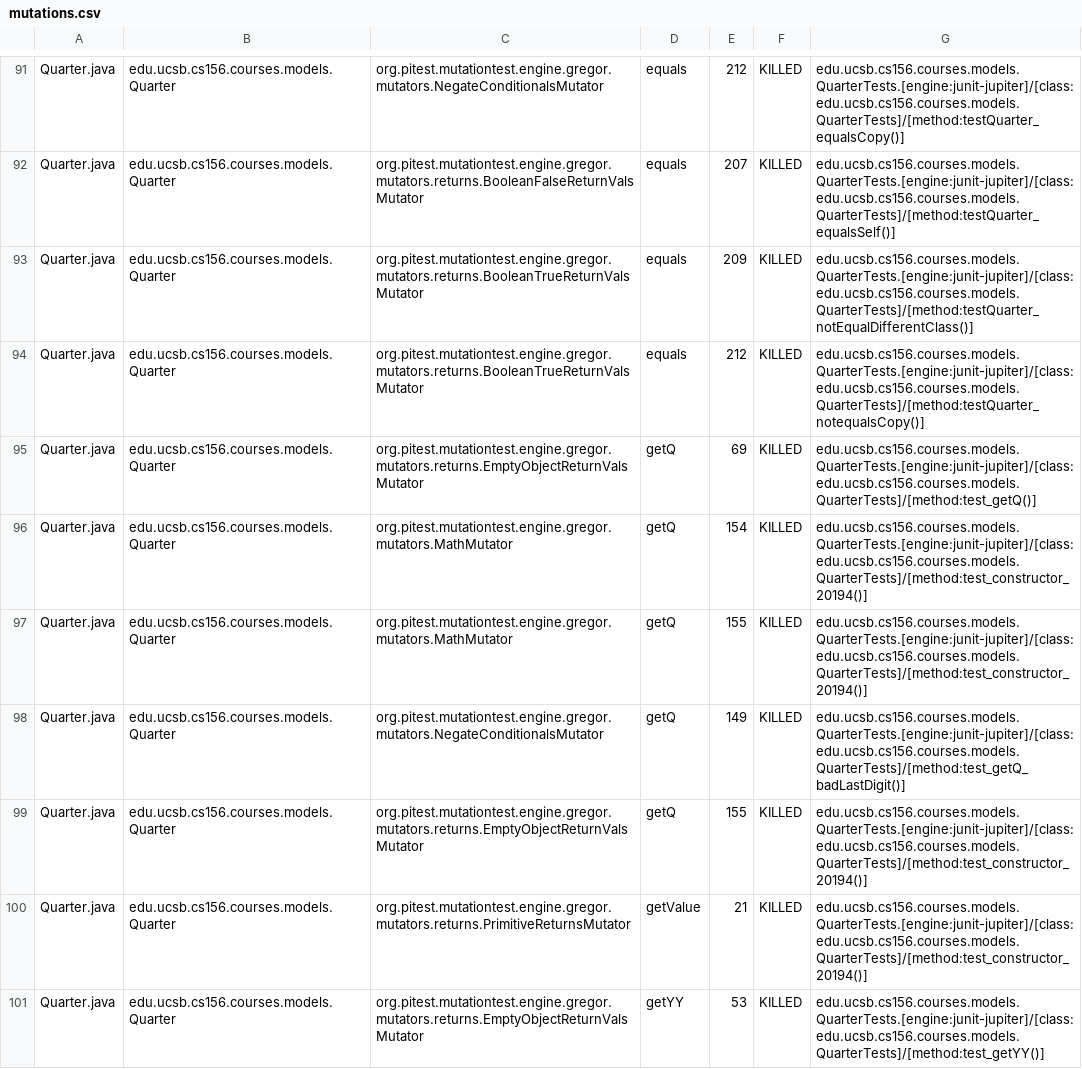
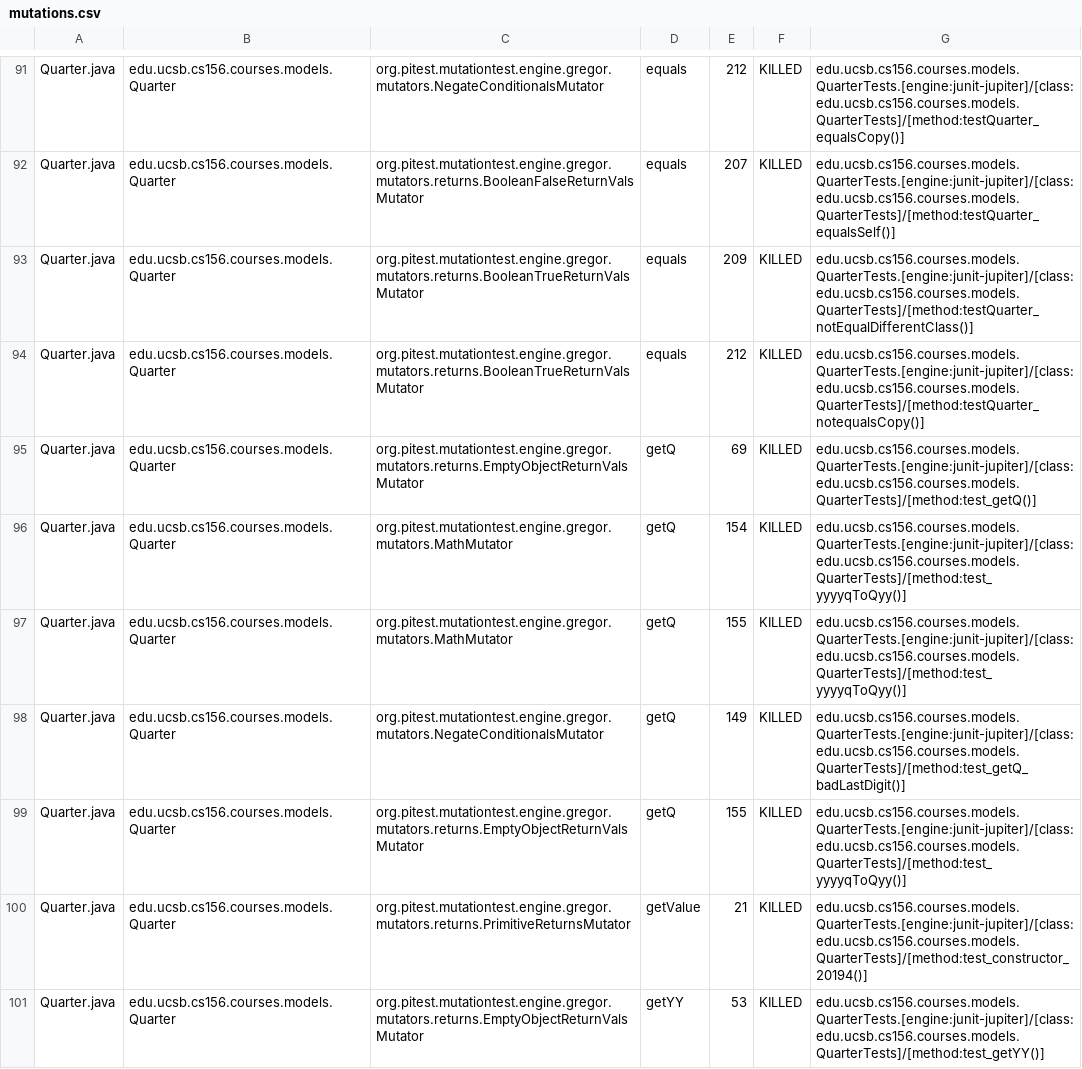
Before and after one commit to ucsb-cs156-s25/proj-courses-s25-01, a CSV file: pitest/mutations.csv, drawn as a sheet; only a part is shown, gaps mark what is left out; the diff covers the shown part only.

Commit message:
Deploying to gh-pages from @ ucsb-cs156-s25/proj-courses-s25-01@5e2fe8efbac7d86fd9d6b033c67642a674264a5e 🚀

```diff
--- a/pitest/mutations.csv
+++ b/pitest/mutations.csv
@@ -95,6 +95,6 @@ Quarter.java,edu.ucsb.cs156.courses.models.Quarter,org.pitest.mutationtest.engin
 Quarter.java,edu.ucsb.cs156.courses.models.Quarter,org.pitest.mutationtest.engine.gregor.mutators.returns.EmptyObjectReturnValsMutator,getQ,69,KILLED,edu.ucsb.cs156.courses.models.QuarterTests.[engine:junit-jupiter]/[class:edu.ucsb.cs156.courses.models.QuarterTests]/[method:test_getQ()]
-Quarter.java,edu.ucsb.cs156.courses.models.Quarter,org.pitest.mutationtest.engine.gregor.mutators.MathMutator,getQ,154,KILLED,edu.ucsb.cs156.courses.models.QuarterTests.[engine:junit-jupiter]/[class:edu.ucsb.cs156.courses.models.QuarterTests]/[method:test_constructor_20194()]
-Quarter.java,edu.ucsb.cs156.courses.models.Quarter,org.pitest.mutationtest.engine.gregor.mutators.MathMutator,getQ,155,KILLED,edu.ucsb.cs156.courses.models.QuarterTests.[engine:junit-jupiter]/[class:edu.ucsb.cs156.courses.models.QuarterTests]/[method:test_constructor_20194()]
+Quarter.java,edu.ucsb.cs156.courses.models.Quarter,org.pitest.mutationtest.engine.gregor.mutators.MathMutator,getQ,154,KILLED,edu.ucsb.cs156.courses.models.QuarterTests.[engine:junit-jupiter]/[class:edu.ucsb.cs156.courses.models.QuarterTests]/[method:test_yyyyqToQyy()]
+Quarter.java,edu.ucsb.cs156.courses.models.Quarter,org.pitest.mutationtest.engine.gregor.mutators.MathMutator,getQ,155,KILLED,edu.ucsb.cs156.courses.models.QuarterTests.[engine:junit-jupiter]/[class:edu.ucsb.cs156.courses.models.QuarterTests]/[method:test_yyyyqToQyy()]
 Quarter.java,edu.ucsb.cs156.courses.models.Quarter,org.pitest.mutationtest.engine.gregor.mutators.NegateConditionalsMutator,getQ,149,KILLED,edu.ucsb.cs156.courses.models.QuarterTests.[engine:junit-jupiter]/[class:edu.ucsb.cs156.courses.models.QuarterTests]/[method:test_getQ_badLastDigit()]
-Quarter.java,edu.ucsb.cs156.courses.models.Quarter,org.pitest.mutationtest.engine.gregor.mutators.returns.EmptyObjectReturnValsMutator,getQ,155,KILLED,edu.ucsb.cs156.courses.models.QuarterTests.[engine:junit-jupiter]/[class:edu.ucsb.cs156.courses.models.QuarterTests]/[method:test_constructor_20194()]
+Quarter.java,edu.ucsb.cs156.courses.models.Quarter,org.pitest.mutationtest.engine.gregor.mutators.returns.EmptyObjectReturnValsMutator,getQ,155,KILLED,edu.ucsb.cs156.courses.models.QuarterTests.[engine:junit-jupiter]/[class:edu.ucsb.cs156.courses.models.QuarterTests]/[method:test_yyyyqToQyy()]
 Quarter.java,edu.ucsb.cs156.courses.models.Quarter,org.pitest.mutationtest.engine.gregor.mutators.returns.PrimitiveReturnsMutator,getValue,21,KILLED,edu.ucsb.cs156.courses.models.QuarterTests.[engine:junit-jupiter]/[class:edu.ucsb.cs156.courses.models.QuarterTests]/[method:test_constructor_20194()]
```
Also changed, not shown: 1 added row, 1 removed row and 58 edited cells elsewhere in this file, 50 other files.
